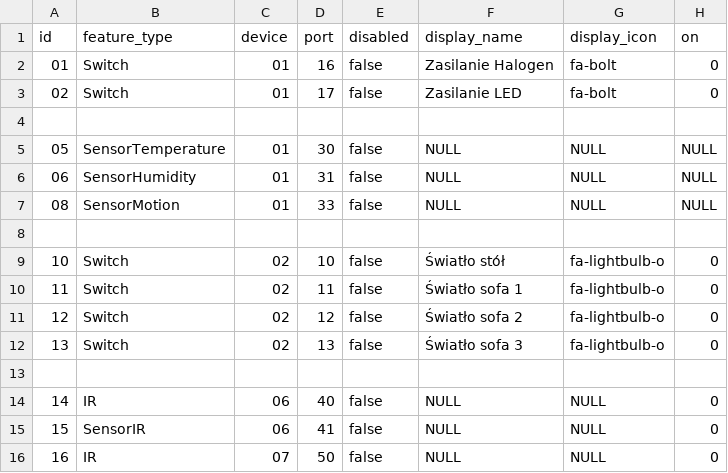
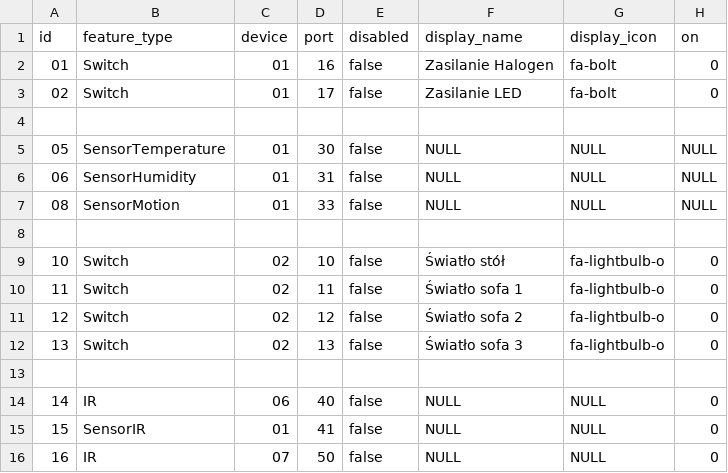
Before and after one commit to zarusz/ESP_Thing, a CSV file: control/src/main/resources/config/liquibase/device_feature.csv, drawn as a sheet; only a part is shown; the diff names each change by its address in the sheet, - before the commit and + after, or states it on an @@ line.

```diff
--- a/control/src/main/resources/config/liquibase/device_feature.csv
+++ b/control/src/main/resources/config/liquibase/device_feature.csv
-C15 (device): 06
+C15 (device): 01
```
Also changed, not shown: control/src/main/resources/config/liquibase/feature.csv, 1 other file.
